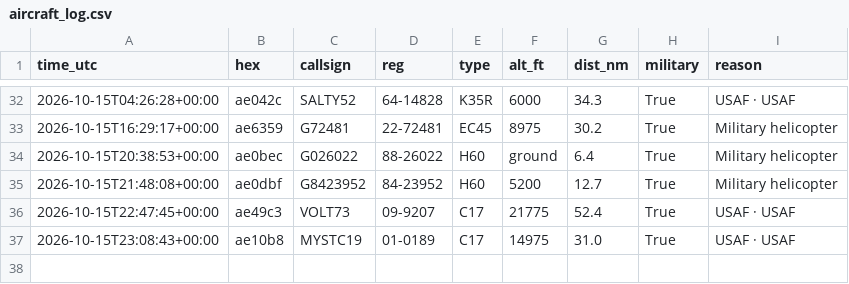
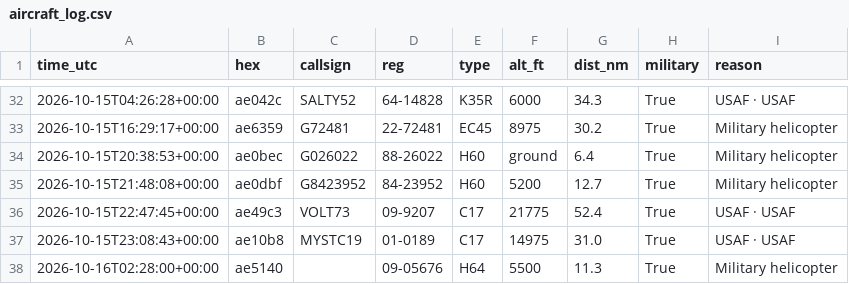
Before and after one commit to kkozinski11/aircraft-alerts, a CSV file: aircraft_log.csv, drawn as a sheet; only a part is shown, gaps mark what is left out.

```diff
--- a/aircraft_log.csv
+++ b/aircraft_log.csv
@@ -37 +37,2 @@ time_utc,hex,callsign,reg,type,alt_ft,dist_nm,military,reason
 2026-10-15T23:08:43+00:00,ae10b8,MYSTC19,01-0189,C17,14975,31.0,True,USAF · USAF
+2026-10-16T02:28:00+00:00,ae5140,,09-05676,H64,5500,11.3,True,Military helicopter
```
Also changed, not shown: 1 other file.
